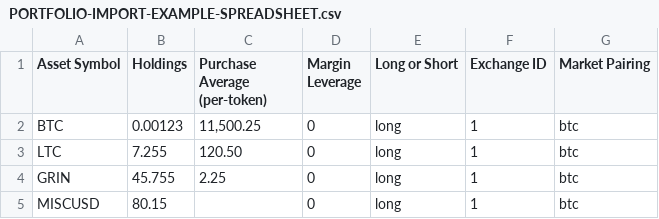
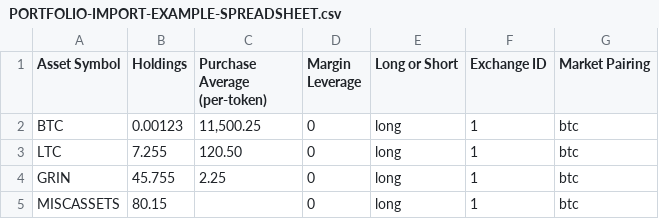
Before and after one commit to taoteh1221/Open_Crypto_Tracker, a CSV file: PORTFOLIO-IMPORT-EXAMPLE-SPREADSHEET.csv, drawn as a sheet.

Commit message:
v4.00.0 BETA 2
-Bug fix of global import variable overwrite (accidentally changed value to uppercase globally)
-Throttling of limited APIs (to help avoid ip blacklisting by exchanges requiring a separate call for each coin)
-All stablecoin base-paired charts now have 24 hour volume as corresponding stablecoin value (for UX feel of fiat charts)
-More USD markets
-Added USDT / GBP / EUR Bitcoin markets
-Dynamically changeable primary fiat currency globally (charts / alerts / token value / subtotal / total / tools / calculators),
based off the chosen Bitcoin market pairing (charts / alerts default fiat currency is changeable in configuration file).
-Code cleanup / optimizations
-API support for btcmarkets.net
IMPORTANT NOTE: v4.00.0 and higher of this app REQUIRES DELETING YOUR PREVIOUS CHART DATA FROM ANY EARLIER VERSIONS.
MAJOR IMPROVEMENTS TO THE USER EXPERIENCE HAVE BEEN MADE, WHICH ARE !NOT! BACKWARDS-COMPATIBLE.

```diff
--- a/PORTFOLIO-IMPORT-EXAMPLE-SPREADSHEET.csv
+++ b/PORTFOLIO-IMPORT-EXAMPLE-SPREADSHEET.csv
@@ -4,2 +4,2 @@ LTC,7.255,120.50,0,long,1,btc
 GRIN,45.755,2.25,0,long,1,btc
-MISCUSD,80.15,,0,long,1,btc
+MISCASSETS,80.15,,0,long,1,btc
```
Also changed, not shown: 13 other files.
